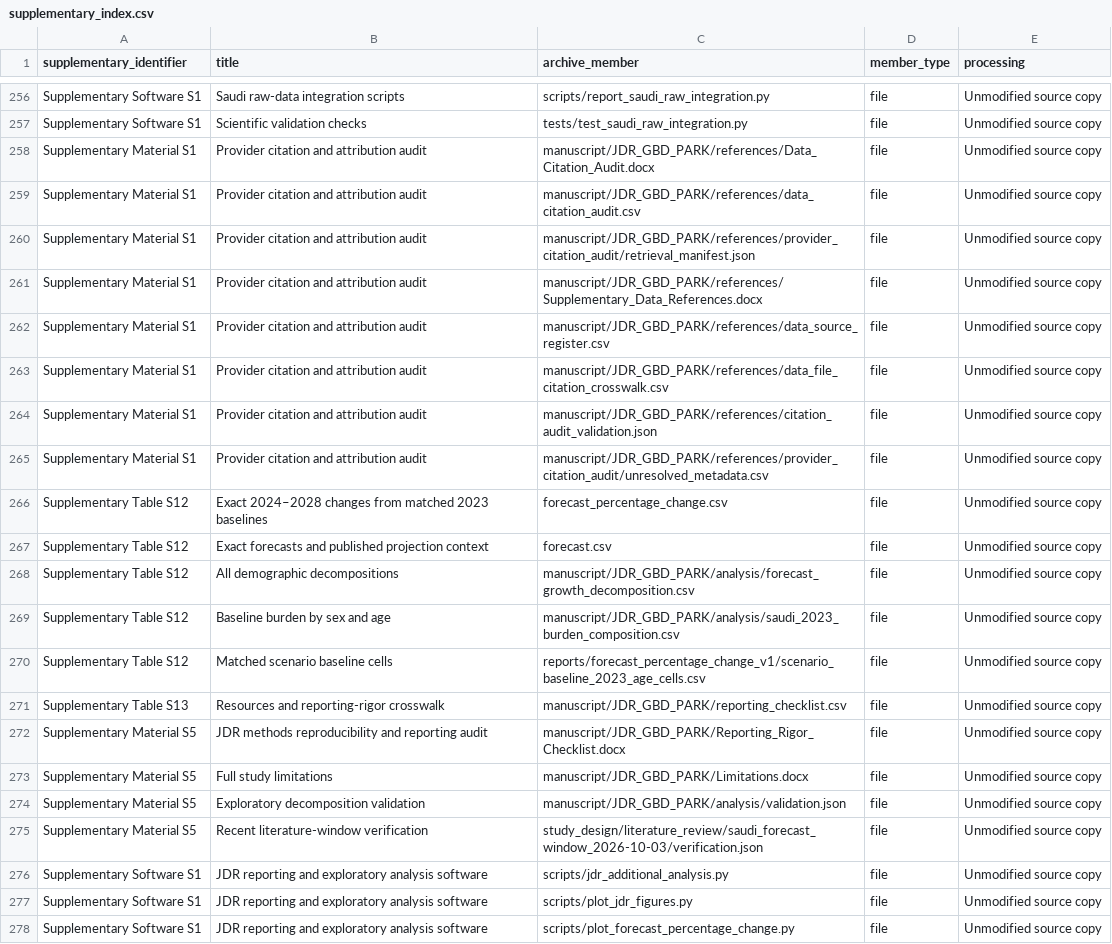
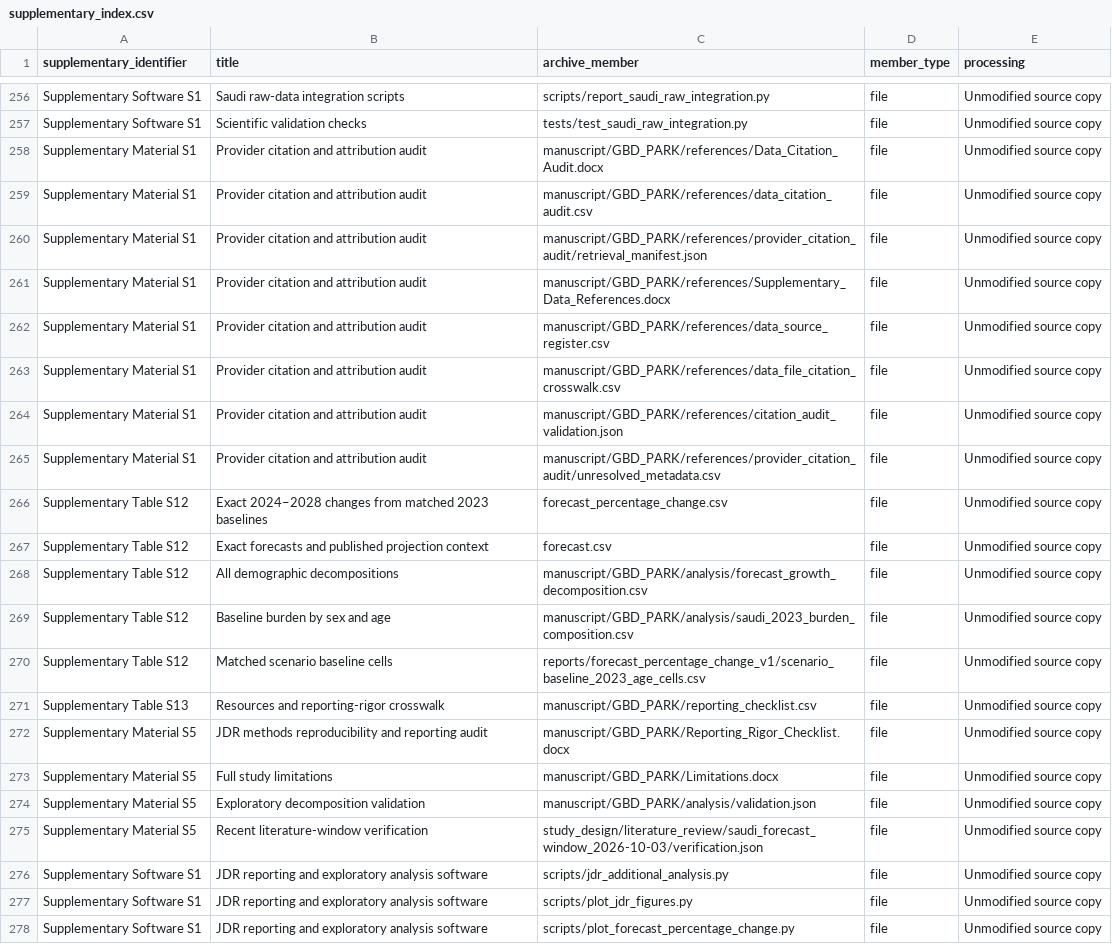
Before and after one commit to saifkhanbio/Parkinson-TCN-forecast, a CSV file: supplementary/supplementary material/supplementary_index.csv, drawn as a sheet; only a part is shown, gaps mark what is left out.

```diff
--- a/supplementary/supplementary material/supplementary_index.csv
+++ b/supplementary/supplementary material/supplementary_index.csv
@@ -257,19 +257,19 @@ Supplementary Software S1,Saudi raw-data integration scripts,scripts/report_saud
 Supplementary Software S1,Scientific validation checks,tests/test_saudi_raw_integration.py,file,Unmodified source copy
-Supplementary Material S1,Provider citation and attribution audit,manuscript/JDR_GBD_PARK/references/Data_Citation_Audit.docx,file,Unmodified source copy
-Supplementary Material S1,Provider citation and attribution audit,manuscript/JDR_GBD_PARK/references/data_citation_audit.csv,file,Unmodified source copy
-Supplementary Material S1,Provider citation and attribution audit,manuscript/JDR_GBD_PARK/references/provider_citation_audit/retrieval_manifest.json,file,Unmodified source copy
-Supplementary Material S1,Provider citation and attribution audit,manuscript/JDR_GBD_PARK/references/Supplementary_Data_References.docx,file,Unmodified source copy
-Supplementary Material S1,Provider citation and attribution audit,manuscript/JDR_GBD_PARK/references/data_source_register.csv,file,Unmodified source copy
-Supplementary Material S1,Provider citation and attribution audit,manuscript/JDR_GBD_PARK/references/data_file_citation_crosswalk.csv,file,Unmodified source copy
-Supplementary Material S1,Provider citation and attribution audit,manuscript/JDR_GBD_PARK/references/citation_audit_validation.json,file,Unmodified source copy
-Supplementary Material S1,Provider citation and attribution audit,manuscript/JDR_GBD_PARK/references/provider_citation_audit/unresolved_metadata.csv,file,Unmodified source copy
+Supplementary Material S1,Provider citation and attribution audit,manuscript/GBD_PARK/references/Data_Citation_Audit.docx,file,Unmodified source copy
+Supplementary Material S1,Provider citation and attribution audit,manuscript/GBD_PARK/references/data_citation_audit.csv,file,Unmodified source copy
+Supplementary Material S1,Provider citation and attribution audit,manuscript/GBD_PARK/references/provider_citation_audit/retrieval_manifest.json,file,Unmodified source copy
+Supplementary Material S1,Provider citation and attribution audit,manuscript/GBD_PARK/references/Supplementary_Data_References.docx,file,Unmodified source copy
+Supplementary Material S1,Provider citation and attribution audit,manuscript/GBD_PARK/references/data_source_register.csv,file,Unmodified source copy
+Supplementary Material S1,Provider citation and attribution audit,manuscript/GBD_PARK/references/data_file_citation_crosswalk.csv,file,Unmodified source copy
+Supplementary Material S1,Provider citation and attribution audit,manuscript/GBD_PARK/references/citation_audit_validation.json,file,Unmodified source copy
+Supplementary Material S1,Provider citation and attribution audit,manuscript/GBD_PARK/references/provider_citation_audit/unresolved_metadata.csv,file,Unmodified source copy
 Supplementary Table S12,Exact 2024–2028 changes from matched 2023 baselines,forecast_percentage_change.csv,file,Unmodified source copy
 Supplementary Table S12,Exact forecasts and published projection context,forecast.csv,file,Unmodified source copy
-Supplementary Table S12,All demographic decompositions,manuscript/JDR_GBD_PARK/analysis/forecast_growth_decomposition.csv,file,Unmodified source copy
-Supplementary Table S12,Baseline burden by sex and age,manuscript/JDR_GBD_PARK/analysis/saudi_2023_burden_composition.csv,file,Unmodified source copy
+Supplementary Table S12,All demographic decompositions,manuscript/GBD_PARK/analysis/forecast_growth_decomposition.csv,file,Unmodified source copy
+Supplementary Table S12,Baseline burden by sex and age,manuscript/GBD_PARK/analysis/saudi_2023_burden_composition.csv,file,Unmodified source copy
 Supplementary Table S12,Matched scenario baseline cells,reports/forecast_percentage_change_v1/scenario_baseline_2023_age_cells.csv,file,Unmodified source copy
-Supplementary Table S13,Resources and reporting-rigor crosswalk,manuscript/JDR_GBD_PARK/reporting_checklist.csv,file,Unmodified source copy
-Supplementary Material S5,JDR methods reproducibility and reporting audit,manuscript/JDR_GBD_PARK/Reporting_Rigor_Checklist.docx,file,Unmodified source copy
-Supplementary Material S5,Full study limitations,manuscript/JDR_GBD_PARK/Limitations.docx,file,Unmodified source copy
-Supplementary Material S5,Exploratory decomposition validation,manuscript/JDR_GBD_PARK/analysis/validation.json,file,Unmodified source copy
+Supplementary Table S13,Resources and reporting-rigor crosswalk,manuscript/GBD_PARK/reporting_checklist.csv,file,Unmodified source copy
+Supplementary Material S5,JDR methods reproducibility and reporting audit,manuscript/GBD_PARK/Reporting_Rigor_Checklist.docx,file,Unmodified source copy
+Supplementary Material S5,Full study limitations,manuscript/GBD_PARK/Limitations.docx,file,Unmodified source copy
+Supplementary Material S5,Exploratory decomposition validation,manuscript/GBD_PARK/analysis/validation.json,file,Unmodified source copy
 Supplementary Material S5,Recent literature-window verification,study_design/literature_review/saudi_forecast_window_2026-10-03/verification.json,file,Unmodified source copy
```
Also changed, not shown: supplementary/supplementary material/manifest.csv, 23 other files.
